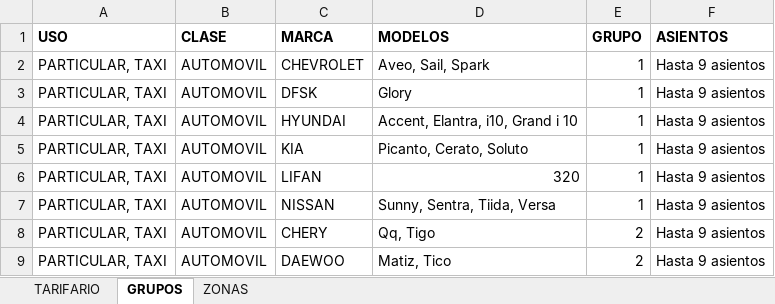
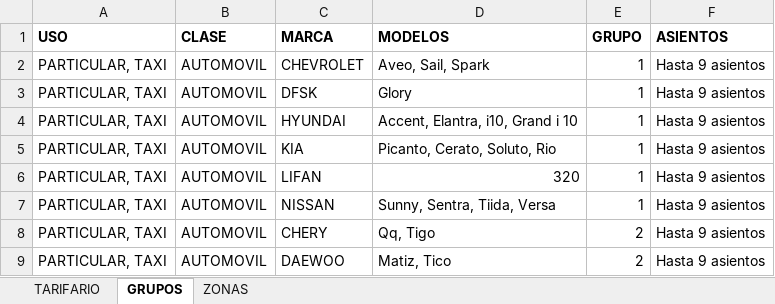
Before and after one commit to jdys90/cotizador-soat-2026, an Excel workbook: rimac.xlsx, sheet GRUPOS, drawn as a sheet; only a part is shown; values as stored, in another font and other column widths than the file's, no borders; the diff names each change by its address in the sheet, - before the commit and + after, or states it on an @@ line.

```diff
--- a/rimac.xlsx (sheet GRUPOS)
+++ b/rimac.xlsx (sheet GRUPOS)
-D5 (MODELOS): Picanto, Cerato, Soluto
+D5 (MODELOS): Picanto, Cerato, Soluto, Rio
```
Also changed, not shown: mapfre.xlsx.
